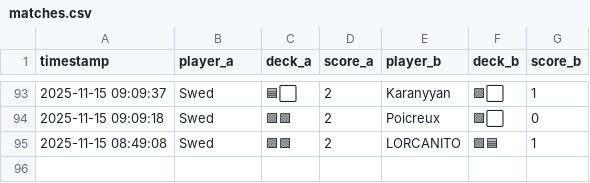
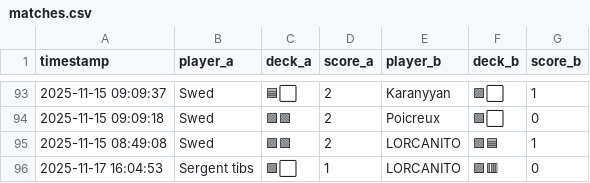
Before and after one commit to michaelbelcas-arch/site-eclypse, a CSV file: matches.csv, drawn as a sheet; only a part is shown, gaps mark what is left out.

Commit message:
Update matches.csv depuis l'app Streamlit

```diff
--- a/matches.csv
+++ b/matches.csv
@@ -95 +95,2 @@ timestamp,player_a,deck_a,score_a,player_b,deck_b,score_b
 2025-11-15 08:49:08,Swed,🟪🟩,2,LORCANITO,🟩🟦,1
+2025-11-17 16:04:53,Sergent tibs,🟪⬜,1,LORCANITO,🟪🟥,0
```
